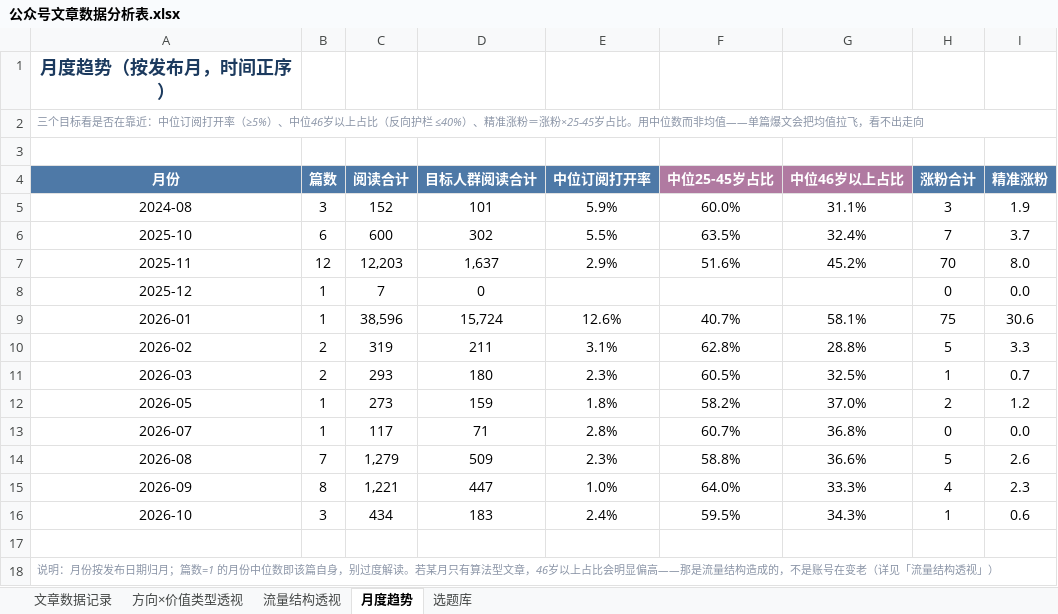
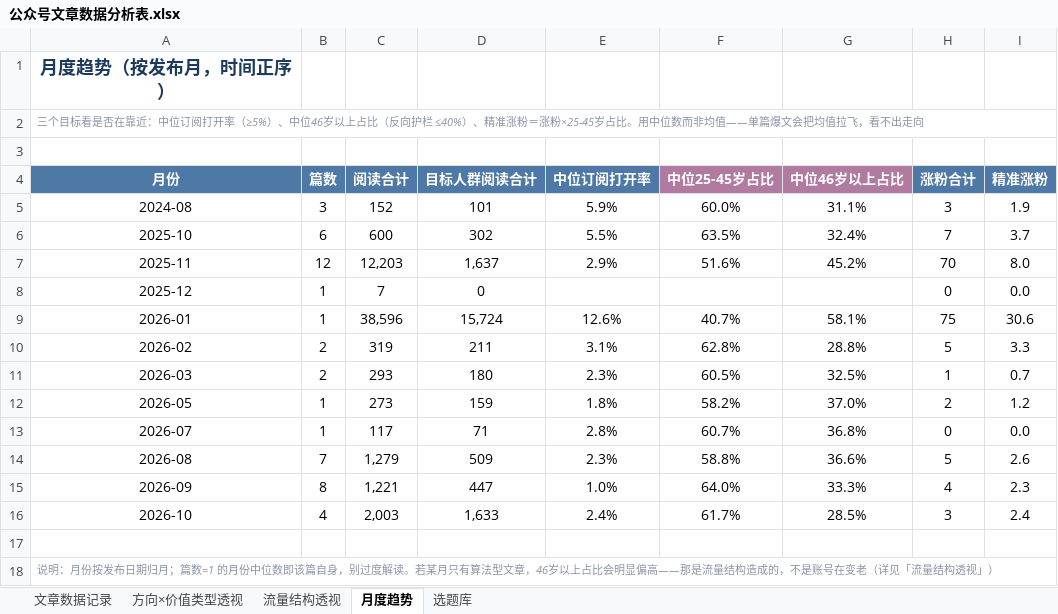
Before and after one commit to fuxiansen8888/YQ_Knowledge_Base, an Excel workbook: 工具/公众号数据/公众号文章数据分析表.xlsx, sheet 月度趋势, drawn as a sheet; values as stored, in another font and other column widths than the file's, no borders; the diff names each change by its address in the sheet, - before the commit and + after, or states it on an @@ line.

```diff
--- a/工具/公众号数据/公众号文章数据分析表.xlsx (sheet 月度趋势)
+++ b/工具/公众号数据/公众号文章数据分析表.xlsx (sheet 月度趋势)
-B16 (篇数): 3
+B16 (篇数): 4
-C16 (阅读合计): 434
+C16 (阅读合计): 2,003
-D16 (目标人群阅读合计): 183
+D16 (目标人群阅读合计): 1,633
-F16 (中位25-45岁占比): 59.5%
+F16 (中位25-45岁占比): 61.7%
-G16 (中位46岁以上占比): 34.3%
+G16 (中位46岁以上占比): 28.5%
-H16 (涨粉合计): 1
+H16 (涨粉合计): 3
-I16 (精准涨粉): 0.6
+I16 (精准涨粉): 2.4
```
Also changed, not shown: sheet 文章数据记录, sheet 方向×价值类型透视, sheet 流量结构透视, formulas that keep their value, 1 other file.
